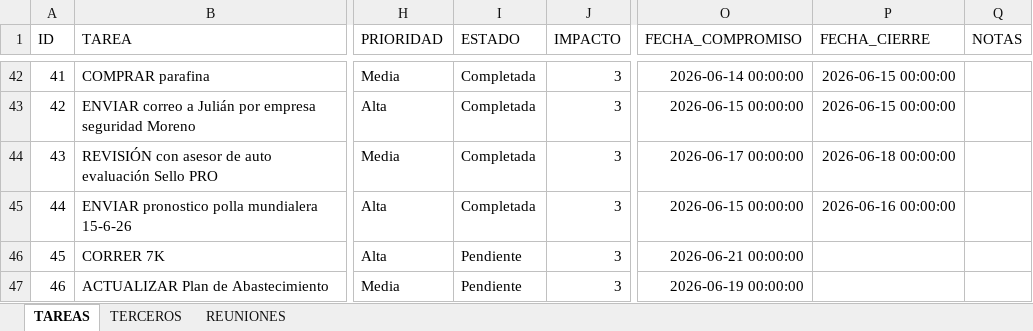
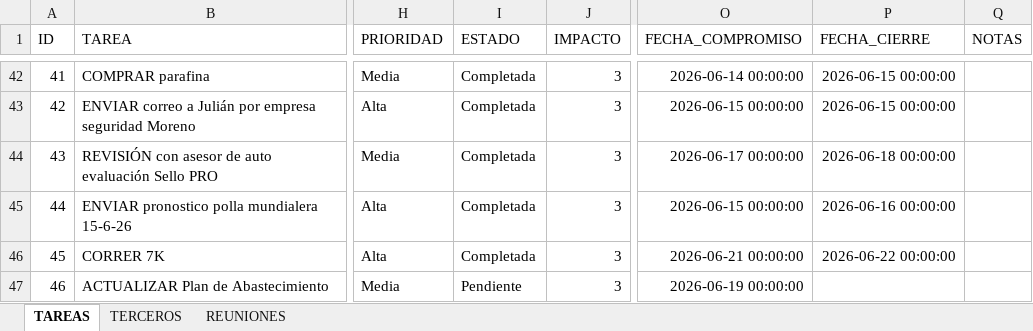
Before and after one commit to Jochoa27/jochoa-tareas, an Excel workbook: TAREAS_JOCHOA.xlsx, sheet TAREAS, drawn as a sheet; only a part is shown, gaps mark what is left out; values as stored, in another font and other column widths than the file's, no borders; the diff names each change by its address in the sheet, - before the commit and + after, or states it on an @@ line.

Commit message:
update: tareas actualizadas desde app (22/06 00:26)

```diff
--- a/TAREAS_JOCHOA.xlsx (sheet TAREAS)
+++ b/TAREAS_JOCHOA.xlsx (sheet TAREAS)
-I46 (ESTADO): Pendiente
+I46 (ESTADO): Completada
-P46 (FECHA_CIERRE): (empty)
+P46 (FECHA_CIERRE): 2026-06-22 00:00:00
```
